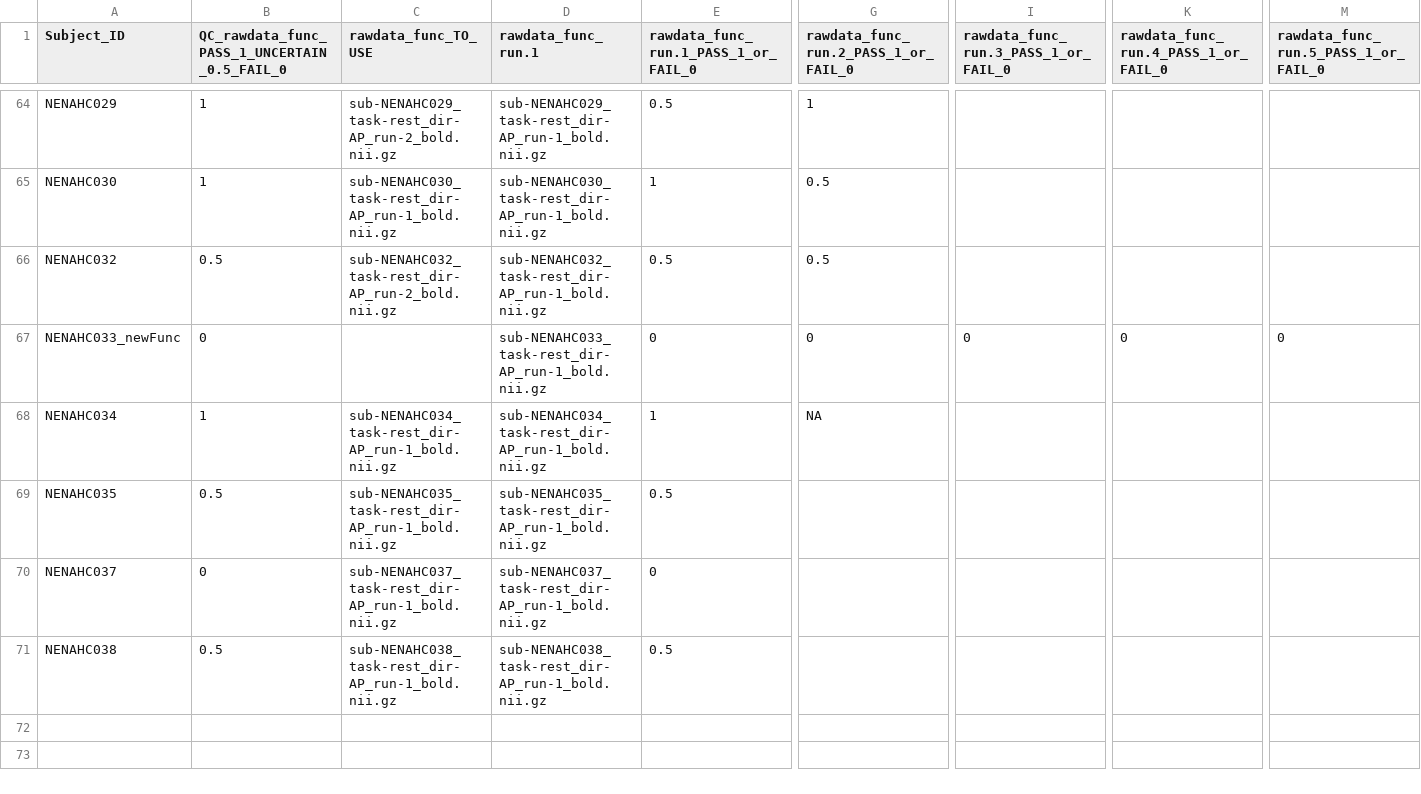
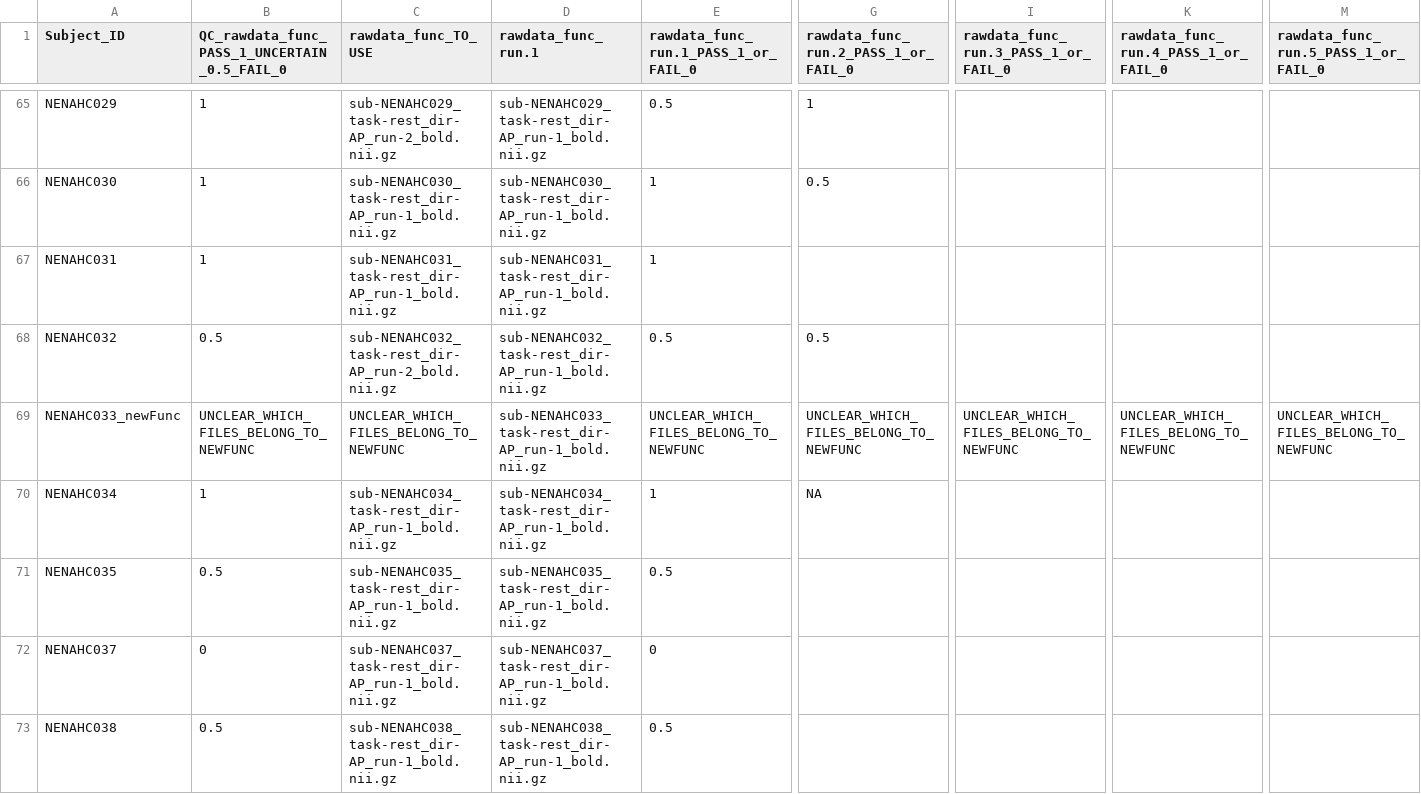
Before and after one commit to sotnir/NENAH-BIDS, a CSV file: QC/QC_MRIQC_func.csv, drawn as a sheet; only a part is shown, gaps mark what is left out; addresses are those after the commit; rows hold the shown columns only; the diff covers the shown part only; the diff names each change by its address in the sheet, - before the commit and + after, or states it on an @@ line.

```diff
--- a/QC/QC_MRIQC_func.csv
+++ b/QC/QC_MRIQC_func.csv
+row 67: NENAHC031 | 1 | sub-NENAHC031_task-rest_dir-AP_run-1_bold.nii.gz | sub-NENAHC031_task-rest_dir-AP_run-1_bold.nii.gz | 1
-B69: 0
+B69: UNCLEAR_WHICH_FILES_BELONG_TO_NEWFUNC
-C69 (rawdata_func_TO_USE): (empty)
+C69 (rawdata_func_TO_USE): UNCLEAR_WHICH_FILES_BELONG_TO_NEWFUNC
-E69: 0
+E69: UNCLEAR_WHICH_FILES_BELONG_TO_NEWFUNC
-G69: 0
+G69: UNCLEAR_WHICH_FILES_BELONG_TO_NEWFUNC
-I69: 0
+I69: UNCLEAR_WHICH_FILES_BELONG_TO_NEWFUNC
-K69: 0
+K69: UNCLEAR_WHICH_FILES_BELONG_TO_NEWFUNC
-M69: 0
+M69: UNCLEAR_WHICH_FILES_BELONG_TO_NEWFUNC
```
Also changed, not shown: 7 added rows and 7 edited cells elsewhere in this file, QC/QC_MRIQC_anat.csv, QC/QC_dwi.csv, 3 other files.
